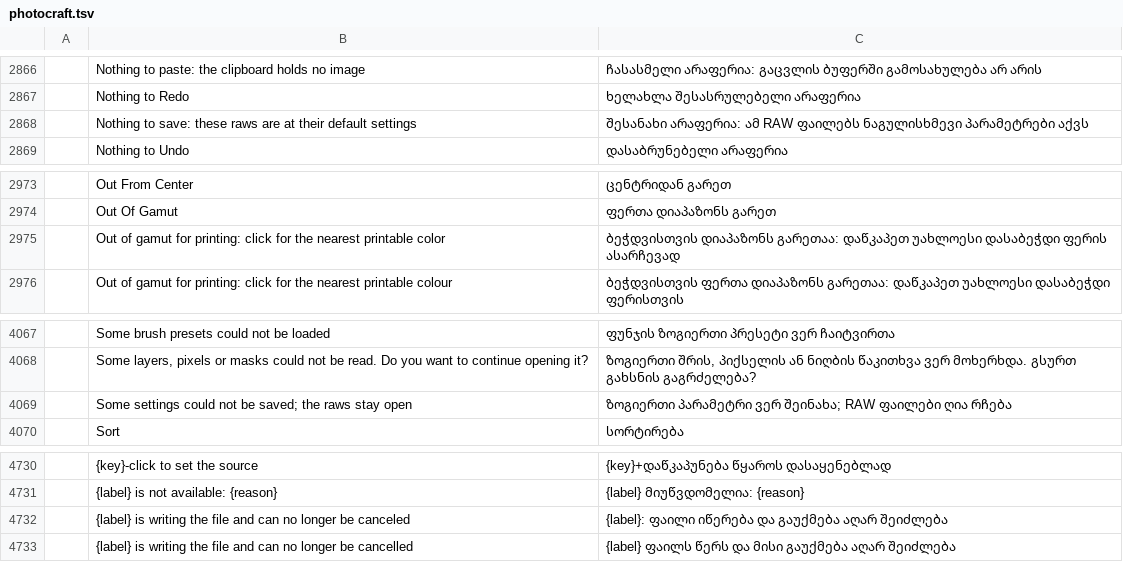
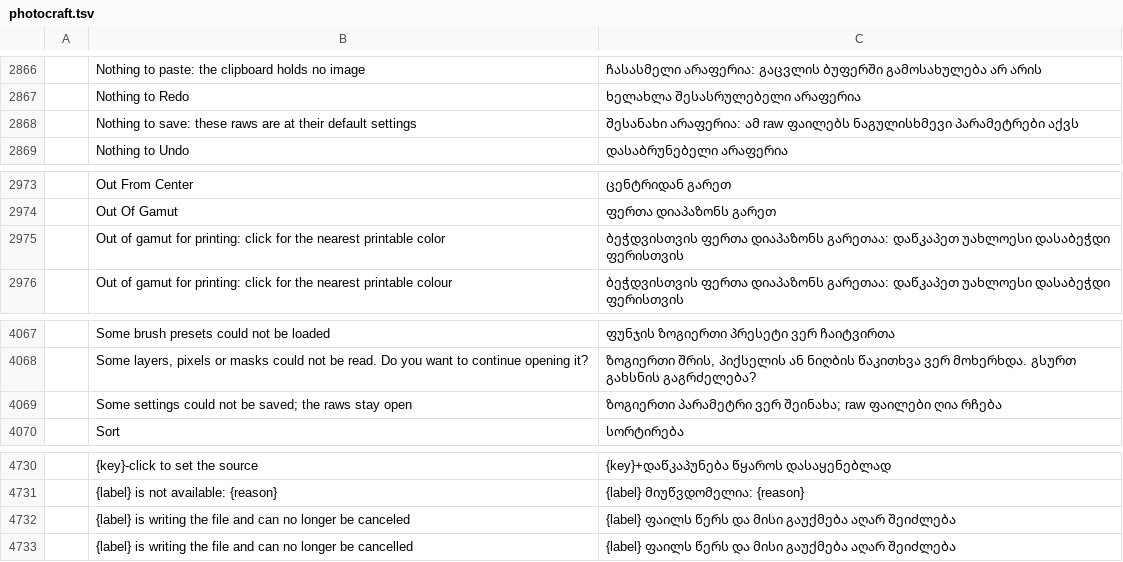
Before and after one commit to devius/craft-i18n, a TSV file: locales/ka/photocraft.tsv, drawn as a sheet; only a part is shown, gaps mark what is left out; the diff covers the shown part only; the diff names each change by its address in the sheet, - before the commit and + after, or states it on an @@ line.

```diff
--- a/locales/ka/photocraft.tsv
+++ b/locales/ka/photocraft.tsv
-C2868: …არაფერია: ამ RAW ფაილებს ნაგულისხმევი…
+C2868: …არაფერია: ამ raw ფაილებს ნაგულისხმევი…
-C2975: ბეჭდვისთვის დიაპაზონს გარეთაა: დაწკაპეთ უახლოესი დასაბეჭდი ფერის ასარჩევად
+C2975: ბეჭდვისთვის ფერთა დიაპაზონს გარეთაა: დაწკაპეთ უახლოესი დასაბეჭდი ფერისთვის
-C4069: …ვერ შეინახა; RAW ფაილები ღია…
+C4069: …ვერ შეინახა; raw ფაილები ღია…
-C4732: {label}: ფაილი იწერება და გაუქმება აღარ…
+C4732: {label} ფაილს წერს და მისი გაუქმება აღარ…
```
Also changed, not shown: 6 edited cells elsewhere in this file.
